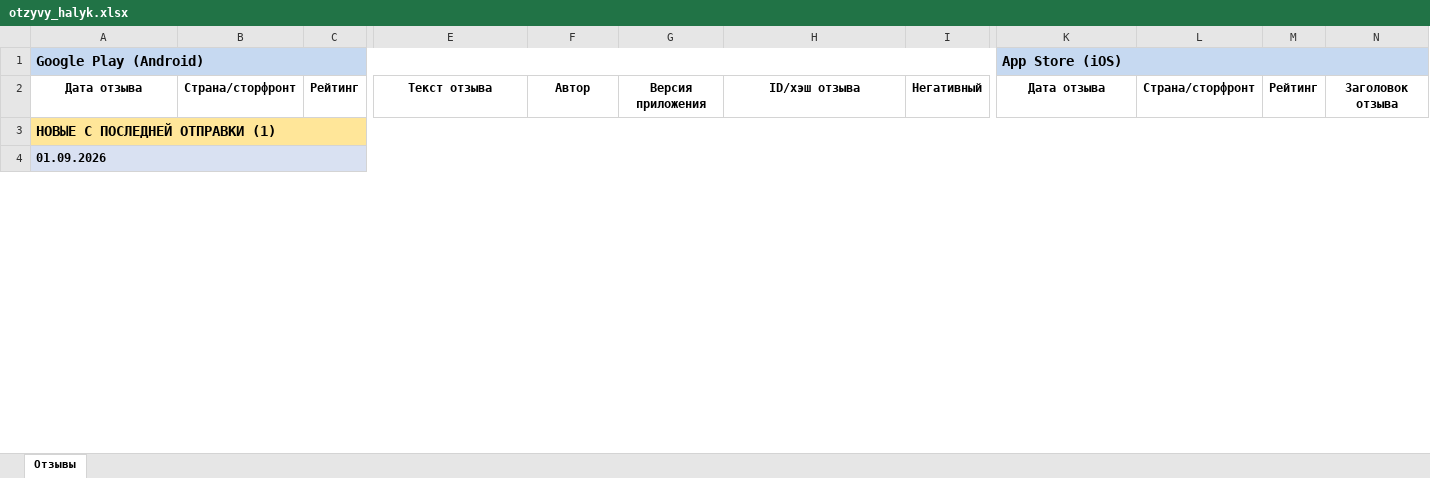
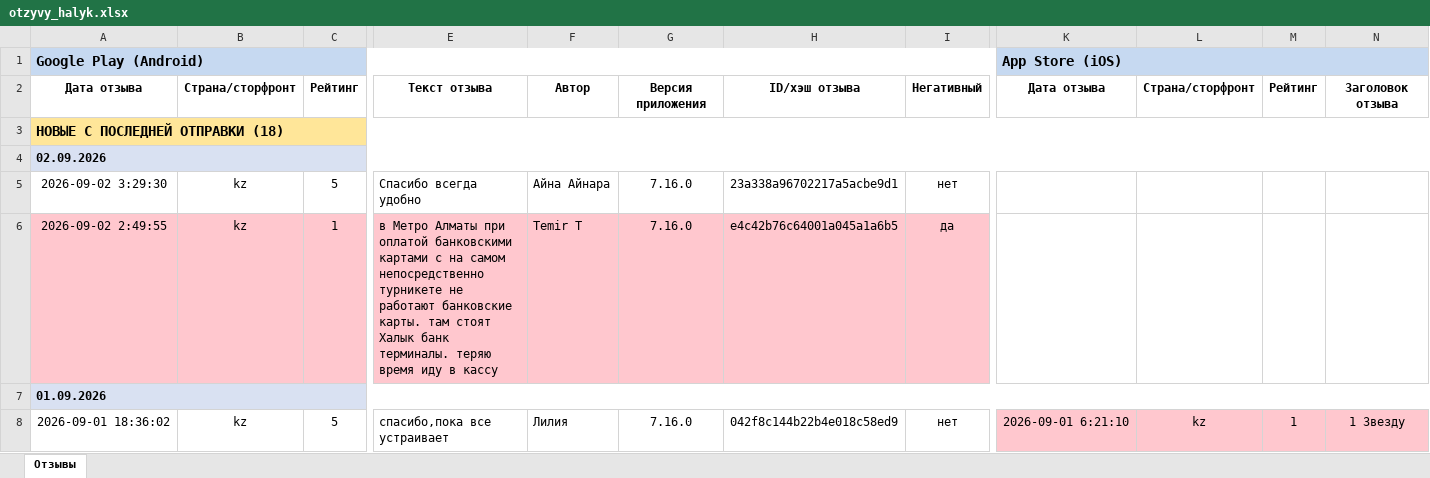
Before and after one commit to Laura-B84/my-project, an Excel workbook: otzyvy_halyk.xlsx, sheet Отзывы, drawn as a sheet; only a part is shown, gaps mark what is left out; values as stored, in another font and other column widths than the file's, no borders; rows hold the shown columns only; the diff covers the shown part only; the diff names each change by its address in the sheet, - before the commit and + after, or states it on an @@ line.

```diff
--- a/otzyvy_halyk.xlsx (sheet Отзывы)
+++ b/otzyvy_halyk.xlsx (sheet Отзывы)
-A3: НОВЫЕ С ПОСЛЕДНЕЙ ОТПРАВКИ (1)
+A3: НОВЫЕ С ПОСЛЕДНЕЙ ОТПРАВКИ (18)
-A4: 01.09.2026
+A4: 02.09.2026
+row 5: 2026-09-02 3:29:30 | kz | 5 | Спасибо всегда удобно | Айна Айнара | 7.16.0 | 23a338a96702217a5acbe9d1 | нет
+row 6: 2026-09-02 2:49:55 | kz | 1 | в Метро Алматы при оплатой банковскими картами с на самом непосредственно турникете не работают банковские карты. там стоят Халык банк терминалы. теряю время иду в кассу | Temir T | 7.16.0 | e4c42b76c64001a045a1a6b5 | да
+row 7: 01.09.2026
+row 8: 2026-09-01 18:36:02 | kz | 5 | спасибо,пока все устраивает | Лилия | 7.16.0 | 042f8c144b22b4e018c58ed9 | нет | 2026-09-01 6:21:10 | kz | 1 | 1 Звезду
```
Also changed, not shown: 14 added rows, 27 removed rows and 4 edited cells elsewhere in this sheet, 1 other file.
